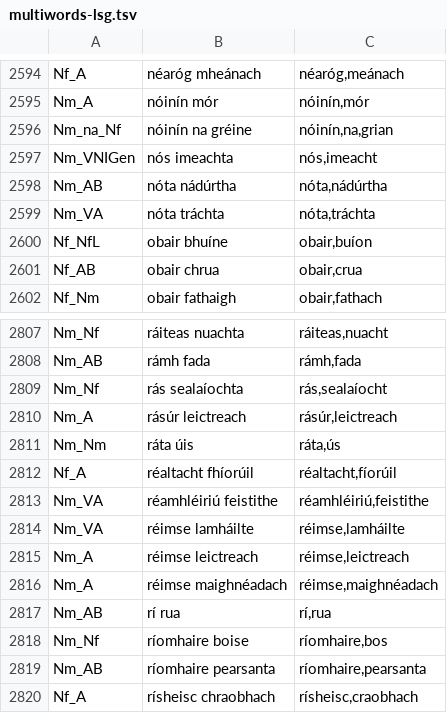
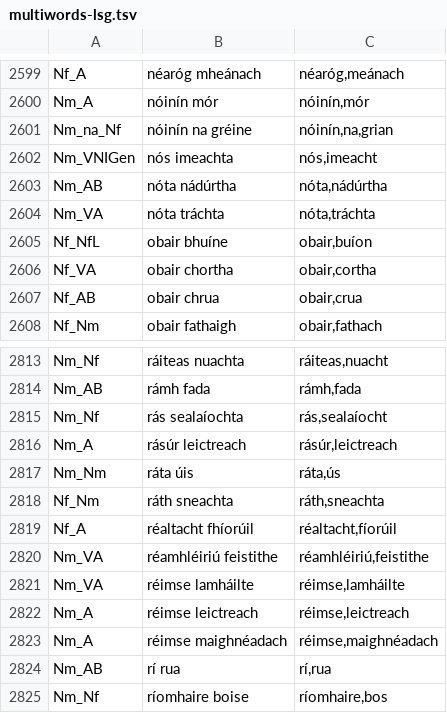
Before and after one commit to jimregan/gramadanj, a TSV file: src/main/resource/ie/tcd/slscs/itut/gramadanj/EID/multiwords-lsg.tsv, drawn as a sheet; only a part is shown, gaps mark what is left out; the shorter side is filled out with more unchanged rows; the diff covers the shown part only; the diff names each change by its address in the sheet, - before the commit and + after, or states it on an @@ line.

```diff
--- a/src/main/resource/ie/tcd/slscs/itut/gramadanj/EID/multiwords-lsg.tsv
+++ b/src/main/resource/ie/tcd/slscs/itut/gramadanj/EID/multiwords-lsg.tsv
+row 2606: Nf_VA | obair chortha | obair,cortha
+row 2818: Nf_Nm | ráth sneachta | ráth,sneachta
```
Also changed, not shown: 5 added rows elsewhere in this file.
